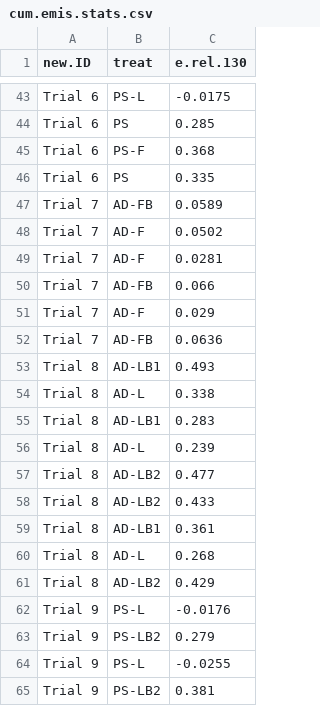
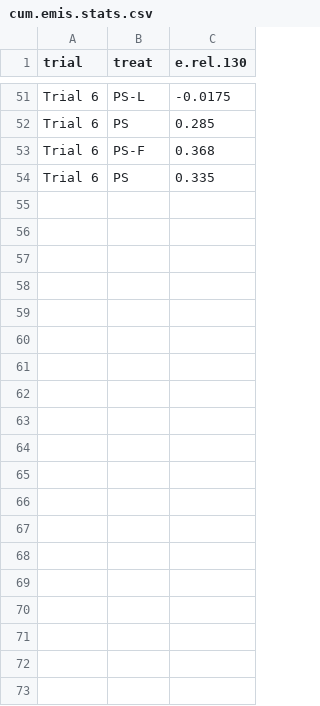
Before and after one commit to AU-BCE-EE/Pedersen-2026-STABIL, a CSV file: output/cum.emis.stats.csv, drawn as a sheet; only a part is shown, gaps mark what is left out; the diff covers the shown part only.

Commit message:
stats work w Flavia.
Lots of progress!
mod2 is the best one, I think

```diff
--- a/output/cum.emis.stats.csv
+++ b/output/cum.emis.stats.csv
@@ -1 +1 @@
-"new.ID","treat","e.rel.130"
+"trial","treat","e.rel.130"
@@ -46,20 +54 @@
 "Trial 6","PS",0.335
-"Trial 7","AD-FB",0.0589
-"Trial 7","AD-F",0.0502
-"Trial 7","AD-F",0.0281
-"Trial 7","AD-FB",0.066
-"Trial 7","AD-F",0.029
-"Trial 7","AD-FB",0.0636
-"Trial 8","AD-LB1",0.493
-"Trial 8","AD-L",0.338
-"Trial 8","AD-LB1",0.283
-"Trial 8","AD-L",0.239
-"Trial 8","AD-LB2",0.477
-"Trial 8","AD-LB2",0.433
-"Trial 8","AD-LB1",0.361
-"Trial 8","AD-L",0.268
-"Trial 8","AD-LB2",0.429
-"Trial 9","PS-L",-0.0176
-"Trial 9","PS-LB2",0.279
-"Trial 9","PS-L",-0.0255
-"Trial 9","PS-LB2",0.381
```
Also changed, not shown: 5 removed rows and 8 moved rows elsewhere in this file, output/cum.emis.csv, output/esumm.csv, 19 other files.
